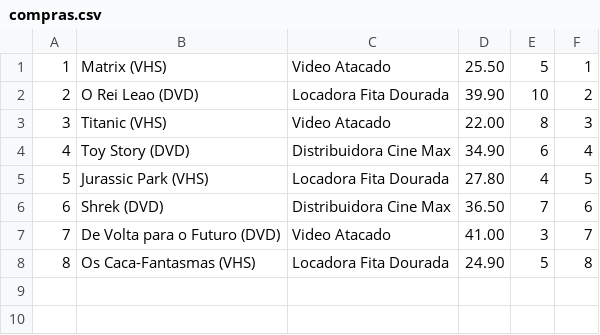
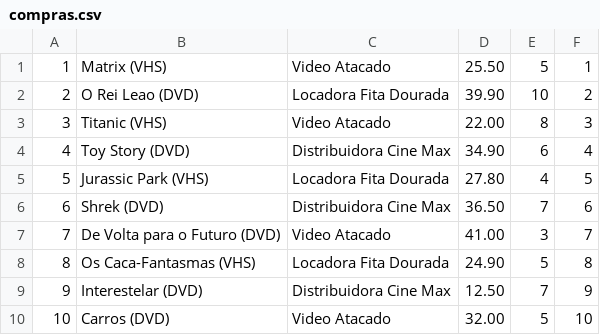
Before and after one commit to Offxzz/Locadora-de-VHS-DVD, a CSV file: projeto/compras.csv, drawn as a sheet; the diff names each change by its address in the sheet, - before the commit and + after, or states it on an @@ line.

Commit message:
Add new movie entries to compras.csv

```diff
--- a/projeto/compras.csv
+++ b/projeto/compras.csv
+row 9: 9 | Interestelar (DVD) | Distribuidora Cine Max | 12.50 | 7 | 9
+row 10: 10 | Carros (DVD) | Video Atacado | 32.00 | 5 | 10
```
